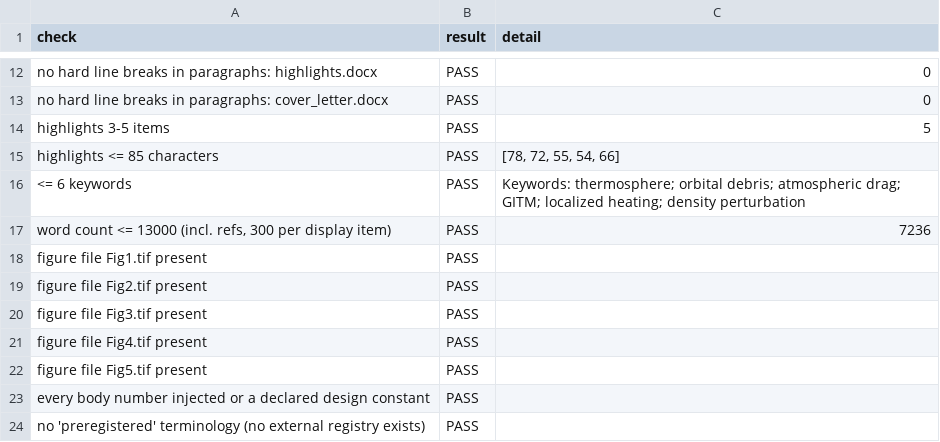
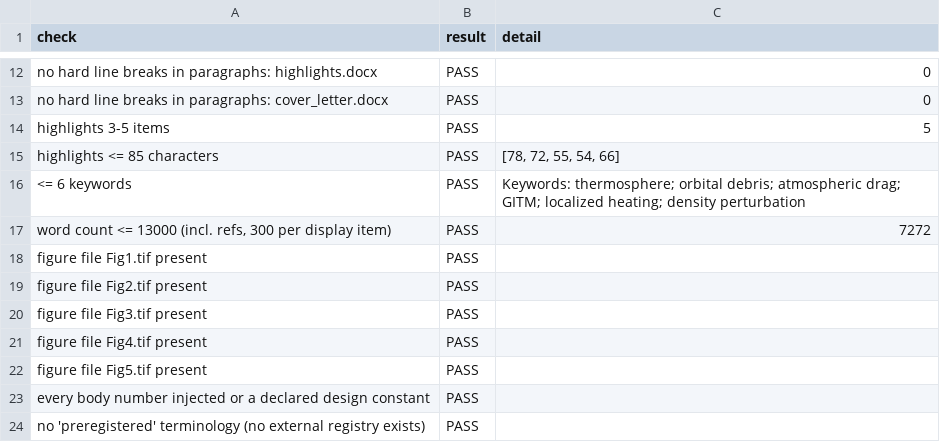
Before and after one commit to bougtoir/thermosphere-debris-selective-decay, a CSV file: results/qc_physical_manuscript.csv, drawn as a sheet; only a part is shown, gaps mark what is left out.

```diff
--- a/results/qc_physical_manuscript.csv
+++ b/results/qc_physical_manuscript.csv
@@ -16,3 +16,3 @@ highlights <= 85 characters,PASS,"[78, 72, 55, 54, 66]"
 <= 6 keywords,PASS,Keywords: thermosphere; orbital debris; atmospheric drag; GITM; localized heating; density perturbation
-"word count <= 13000 (incl. refs, 300 per display item)",PASS,7236
+"word count <= 13000 (incl. refs, 300 per display item)",PASS,7272
 figure file Fig1.tif present,PASS,
```
Also changed, not shown: results/tables/quick_summary.csv, 10 other files.
